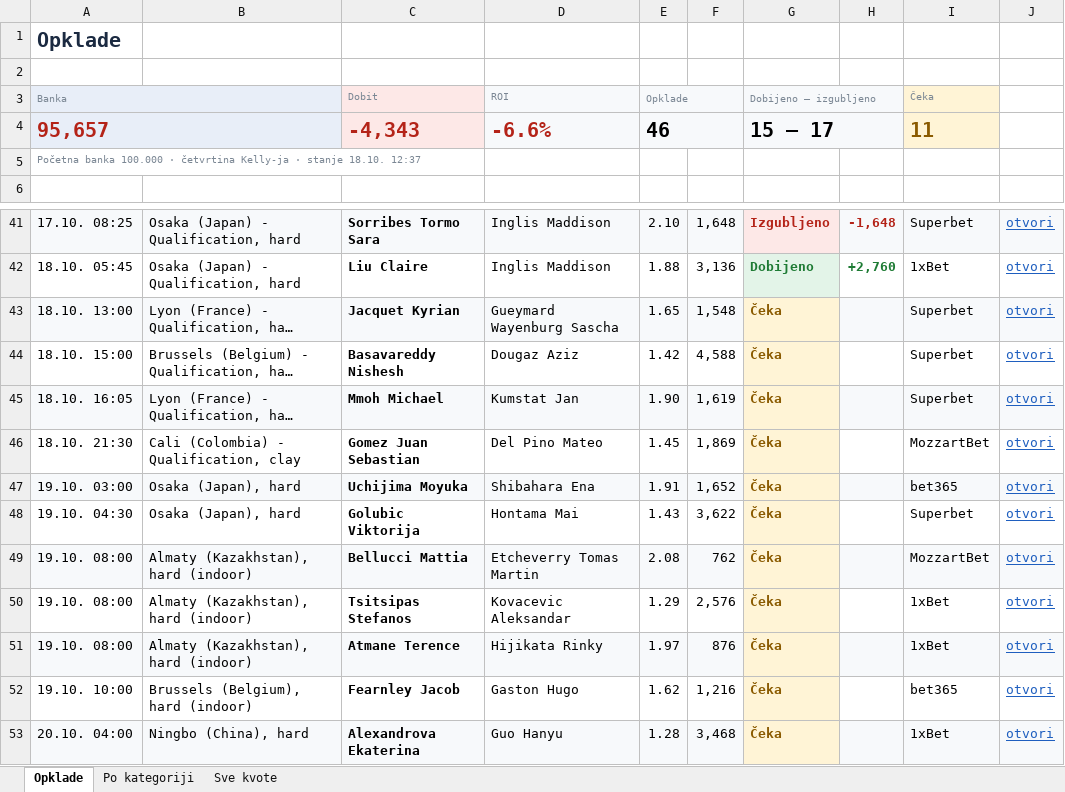
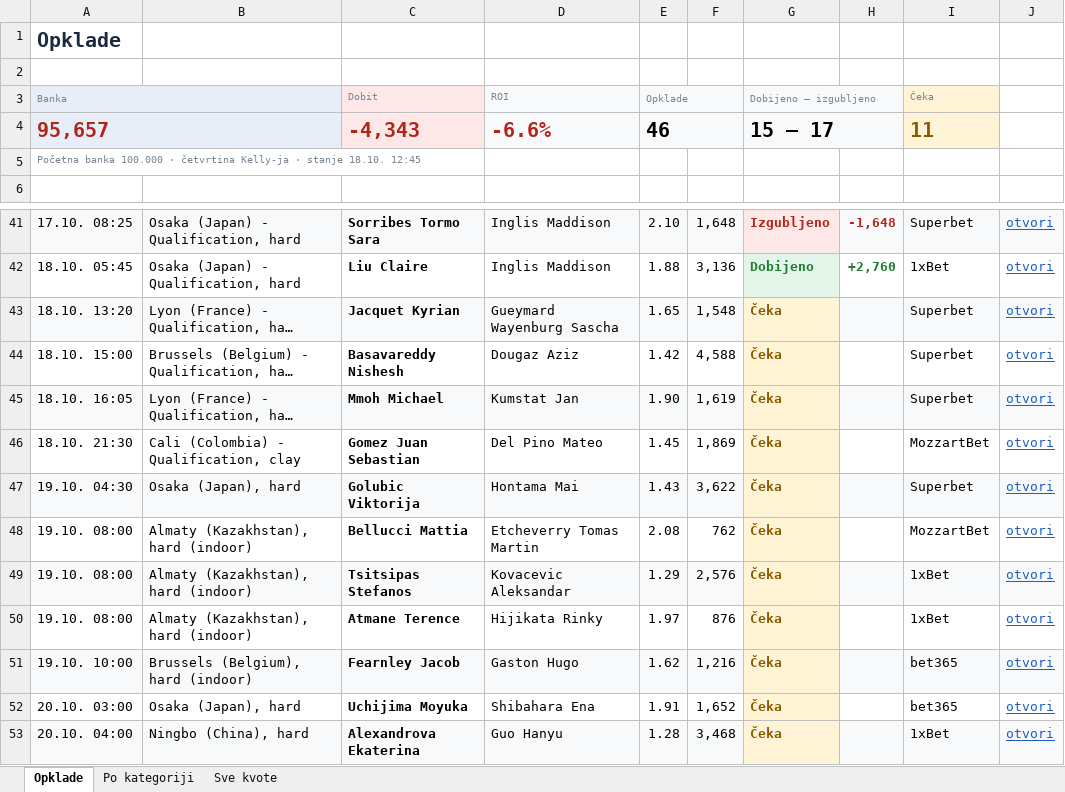
Before and after one commit to andreja69420/pantasocial, an Excel workbook: research/tennis-ml/paper/opklade.xlsx, sheet Opklade, drawn as a sheet; only a part is shown, gaps mark what is left out; long unchanged cells end in …; values as stored, in another font and other column widths than the file's, no borders; removed rows and columns are numbered as before the commit, all else as after; the diff names each change by its address in the sheet, - before the commit and + after, or states it on an @@ line.

```diff
--- a/research/tennis-ml/paper/opklade.xlsx (sheet Opklade)
+++ b/research/tennis-ml/paper/opklade.xlsx (sheet Opklade)
-A5 (Banka): …stanje 18.10. 12:37
+A5 (Banka): …stanje 18.10. 12:45
-A43 (Banka): 18.10. 13:00
+A43 (Banka): 18.10. 13:20
-row 47: 19.10. 03:00 | Osaka (Japan), hard | Uchijima Moyuka | Shibahara Ena | 1.91 | 1,652 | Čeka |  | bet365 | otvori
-A47:F47 fill: none
+A47:F47 fill: #F7F9FB
-H47:J47 fill: none
+H47:J47 fill: #F7F9FB
-A48:F48 fill: #F7F9FB
+A48:F48 fill: none
-H48:J48 fill: #F7F9FB
+H48:J48 fill: none
-A49:F49 fill: none
+A49:F49 fill: #F7F9FB
-H49:J49 fill: none
+H49:J49 fill: #F7F9FB
-A50:F50 fill: #F7F9FB
+A50:F50 fill: none
-H50:J50 fill: #F7F9FB
+H50:J50 fill: none
-A51:F51 fill: none
+A51:F51 fill: #F7F9FB
-H51:J51 fill: none
+H51:J51 fill: #F7F9FB
+row 52: 20.10. 03:00 | Osaka (Japan), hard | Uchijima Moyuka | Shibahara Ena | 1.91 | 1,652 | Čeka |  | bet365 | otvori
```
Also changed, not shown: sheet Sve kvote, 2 other files.
